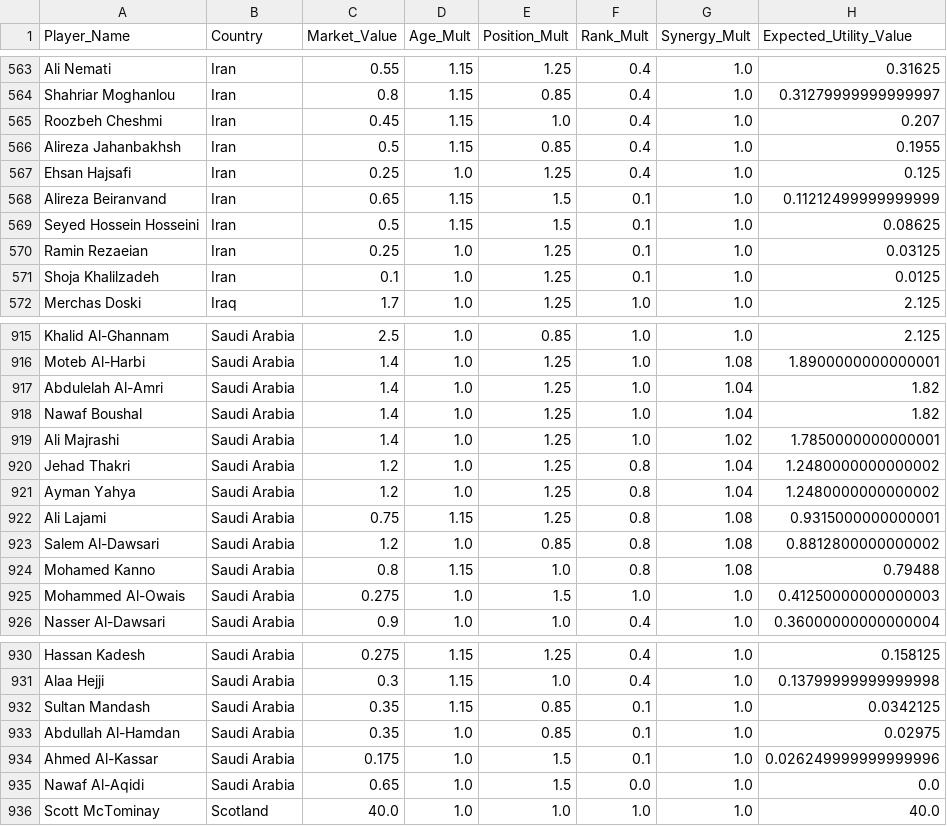
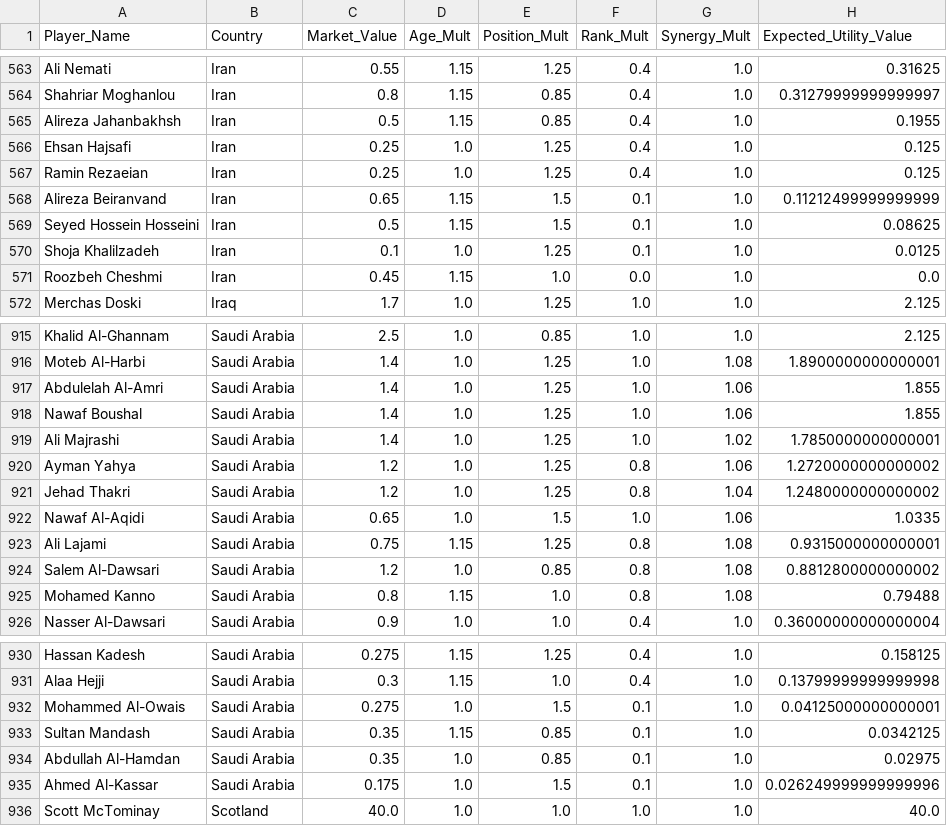
Before and after one commit to learntech0411/WorldCup2026, a CSV file: backend/value_transform.csv, drawn as a sheet; only a part is shown, gaps mark what is left out; the diff covers the shown part only.

```diff
--- a/backend/value_transform.csv
+++ b/backend/value_transform.csv
@@ -564,9 +564,9 @@ Ali Nemati,Iran,0.55,1.15,1.25,0.4,1.0,0.31625
 Shahriar Moghanlou,Iran,0.8,1.15,0.85,0.4,1.0,0.31279999999999997
-Roozbeh Cheshmi,Iran,0.45,1.15,1.0,0.4,1.0,0.207
 Alireza Jahanbakhsh,Iran,0.5,1.15,0.85,0.4,1.0,0.1955
 Ehsan Hajsafi,Iran,0.25,1.0,1.25,0.4,1.0,0.125
+Ramin Rezaeian,Iran,0.25,1.0,1.25,0.4,1.0,0.125
 Alireza Beiranvand,Iran,0.65,1.15,1.5,0.1,1.0,0.11212499999999999
 Seyed Hossein Hosseini,Iran,0.5,1.15,1.5,0.1,1.0,0.08625
-Ramin Rezaeian,Iran,0.25,1.0,1.25,0.1,1.0,0.03125
 Shoja Khalilzadeh,Iran,0.1,1.0,1.25,0.1,1.0,0.0125
+Roozbeh Cheshmi,Iran,0.45,1.15,1.0,0.0,1.0,0.0
 Merchas Doski,Iraq,1.7,1.0,1.25,1.0,1.0,2.125
@@ -916,7 +916,8 @@ Khalid Al-Ghannam,Saudi Arabia,2.5,1.0,0.85,1.0,1.0,2.125
 Moteb Al-Harbi,Saudi Arabia,1.4,1.0,1.25,1.0,1.08,1.8900000000000001
-Abdulelah Al-Amri,Saudi Arabia,1.4,1.0,1.25,1.0,1.04,1.82
-Nawaf Boushal,Saudi Arabia,1.4,1.0,1.25,1.0,1.04,1.82
+Abdulelah Al-Amri,Saudi Arabia,1.4,1.0,1.25,1.0,1.06,1.855
+Nawaf Boushal,Saudi Arabia,1.4,1.0,1.25,1.0,1.06,1.855
 Ali Majrashi,Saudi Arabia,1.4,1.0,1.25,1.0,1.02,1.7850000000000001
+Ayman Yahya,Saudi Arabia,1.2,1.0,1.25,0.8,1.06,1.2720000000000002
 Jehad Thakri,Saudi Arabia,1.2,1.0,1.25,0.8,1.04,1.2480000000000002
-Ayman Yahya,Saudi Arabia,1.2,1.0,1.25,0.8,1.04,1.2480000000000002
+Nawaf Al-Aqidi,Saudi Arabia,0.65,1.0,1.5,1.0,1.06,1.0335
 Ali Lajami,Saudi Arabia,0.75,1.15,1.25,0.8,1.08,0.9315000000000001
@@ -924,3 +925,2 @@ Salem Al-Dawsari,Saudi Arabia,1.2,1.0,0.85,0.8,1.08,0.8812800000000002
 Mohamed Kanno,Saudi Arabia,0.8,1.15,1.0,0.8,1.08,0.79488
-Mohammed Al-Owais,Saudi Arabia,0.275,1.0,1.5,1.0,1.0,0.41250000000000003
 Nasser Al-Dawsari,Saudi Arabia,0.9,1.0,1.0,0.4,1.0,0.36000000000000004
@@ -931,2 +931,3 @@ Hassan Kadesh,Saudi Arabia,0.275,1.15,1.25,0.4,1.0,0.158125
 Alaa Hejji,Saudi Arabia,0.3,1.15,1.0,0.4,1.0,0.13799999999999998
+Mohammed Al-Owais,Saudi Arabia,0.275,1.0,1.5,0.1,1.0,0.04125000000000001
 Sultan Mandash,Saudi Arabia,0.35,1.15,0.85,0.1,1.0,0.0342125
@@ -934,3 +935,2 @@ Abdullah Al-Hamdan,Saudi Arabia,0.35,1.0,0.85,0.1,1.0,0.02975
 Ahmed Al-Kassar,Saudi Arabia,0.175,1.0,1.5,0.1,1.0,0.026249999999999996
-Nawaf Al-Aqidi,Saudi Arabia,0.65,1.0,1.5,0.0,1.0,0.0
 Scott McTominay,Scotland,40.0,1.0,1.0,1.0,1.0,40.0
```
Also changed, not shown: 5 added rows, 5 removed rows, 3 moved rows and 12 edited cells elsewhere in this file, backend/world_cup_countries.csv, backend/world_cup_players.csv.
